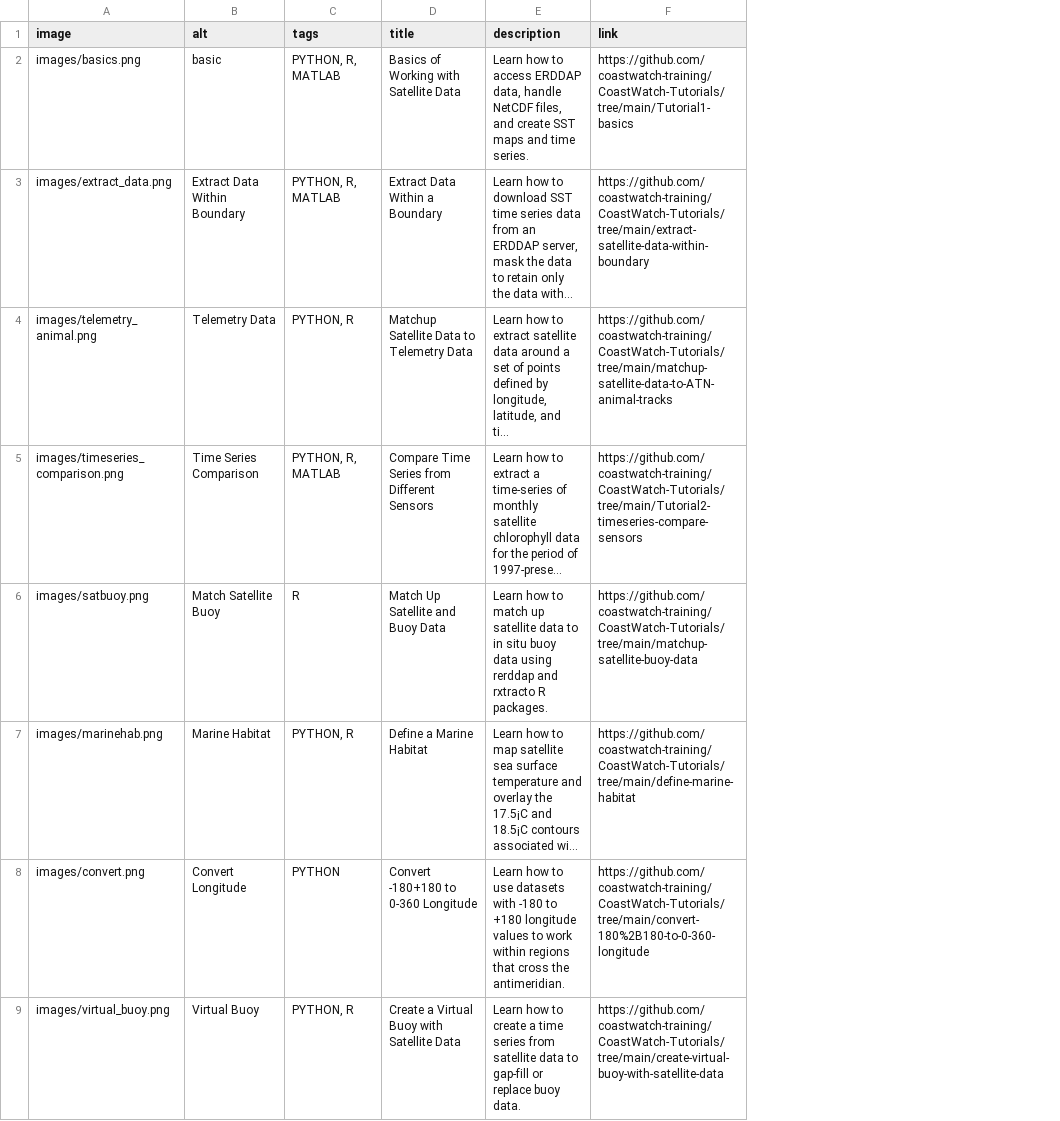
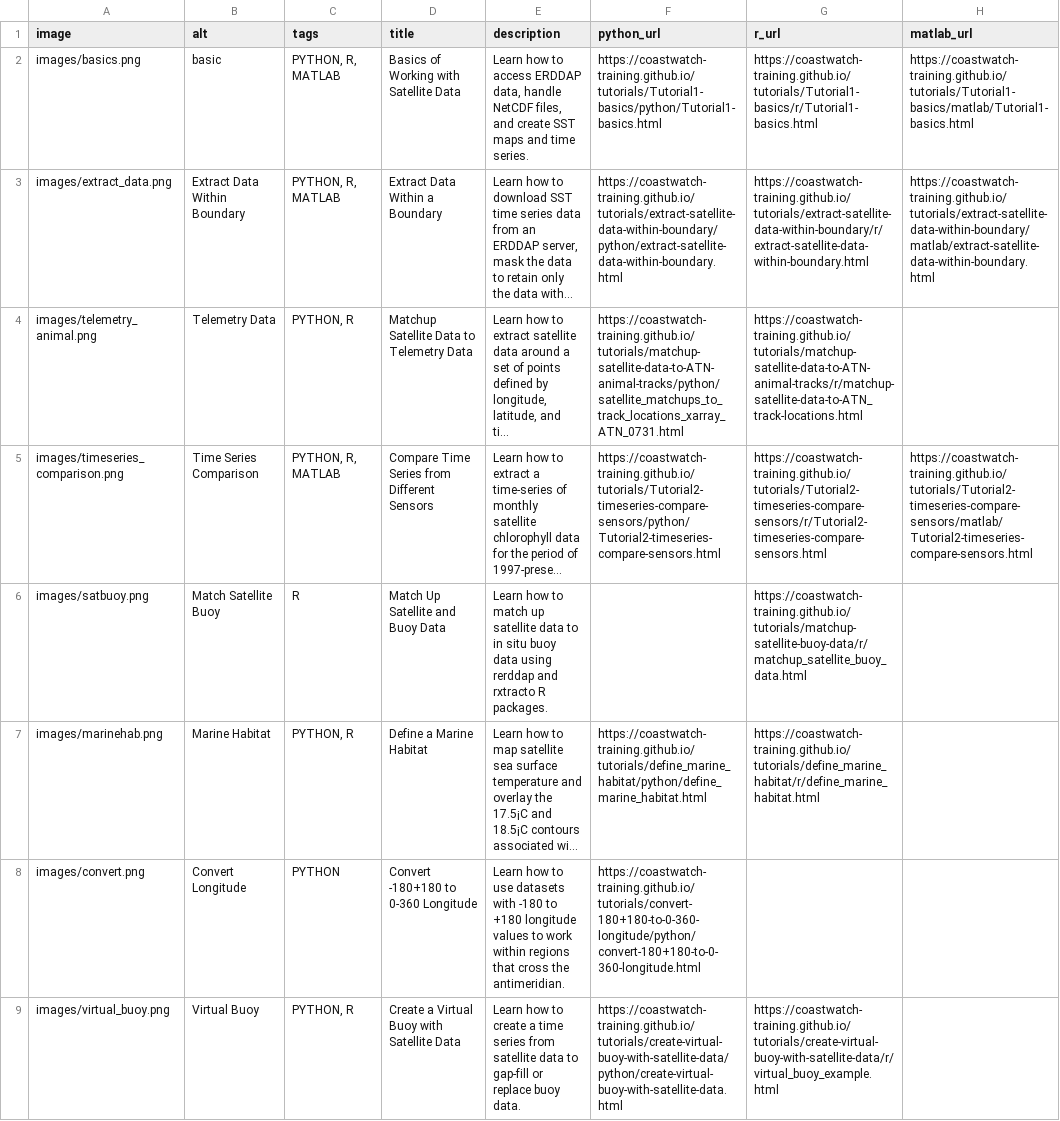
Before and after one commit to coastwatch-wcn/coastwatch-wcn.github.io, a CSV file: spreadsheets/tutorials.csv, drawn as a sheet; long unchanged cells end in …; removed rows and columns are numbered as before the commit, all else as after; the diff names each change by its address in the sheet, - before the commit and + after, or states it on an @@ line.

Commit message:
Fix links for code gallery

```diff
--- a/spreadsheets/tutorials.csv
+++ b/spreadsheets/tutorials.csv
-column F (link), rows 2-9: https://github.com/coastwatch-training/CoastWatch-Tutorials/tree/main/Tutorial1-basics | https://github.com/coastwatch-training/CoastWatch-Tutorials/tree/main/extract-satellite-data-within-boundary | https://github.com/coastwatch-training/CoastWatch-Tutorials/tree/main/matchup-satellite-data-to-ATN-animal-tracks | https://github.com/coastwatch-training/CoastWatch-Tutorials/tree/main/Tutorial2-timeseries-compare-sensors | https://github.com/coastwatch-training/CoastWatch-Tutorials/tree/main/matchup-satellite-buoy-data | https://github.com/coastwatch-training/CoastWatch-Tutorials/tree/main/define-marine-habitat | https://github.com/coastwatch-training/CoastWatch-Tutorials/tree/main/convert-180%2B180-to-0-360-longitude | https://github.com/coastwatch-training/CoastWatch-Tutorials/tree/main/create-virtual-buoy-with-satellite-data
+column F (python_url), rows 2-9: https://coastwatch-training.github.io/tutorials/Tutorial1-basics/python/Tutorial1-basics.html | https://coastwatch-training.github.io/tutorials/extract-satellite-data-within-boundary/python/extract-satellite-data-within-boundary.html | https://coastwatch-training.github.io/tutorials/matchup-satellite-data-to-ATN-animal-tracks/python/satellite_matchups_to_track_locations_xarray_ATN_0731.html | https://coastwatch-training.github.io/tutorials/Tutorial2-timeseries-compare-sensors/python/Tutorial2-timeseries-compare-sensors.html |  | https://coastwatch-training.github.io/tutorials/define_marine_habitat/python/define_marine_habitat.html | https://coastwatch-training.github.io/tutorials/convert-180+180-to-0-360-longitude/python/convert-180+180-to-0-360-longitude.html | https://coastwatch-training.github.io/tutorials/create-virtual-buoy-with-satellite-data/python/create-virtual-buoy-with-satellite-data.html
+column G (r_url), rows 2-9: https://coastwatch-training.github.io/tutorials/Tutorial1-basics/r/Tutorial1-basics.html | https://coastwatch-training.github.io/tutorials/extract-satellite-data-within-boundary/r/extract-satellite-data-within-boundary.html | https://coastwatch-training.github.io/tutorials/matchup-satellite-data-to-ATN-animal-tracks/r/matchup-satellite-data-to-ATN_track-locations.html | https://coastwatch-training.github.io/tutorials/Tutorial2-timeseries-compare-sensors/r/Tutorial2-timeseries-compare-sensors.html | https://coastwatch-training.github.io/tutorials/matchup-satellite-buoy-data/r/matchup_satellite_buoy_data.html | https://coastwatch-training.github.io/tutorials/define_marine_habitat/r/define_marine_habitat.html |  | https://coastwatch-training.github.io/tutorials/create-virtual-buoy-with-satellite-data/r/virtual_buoy_example.html
+column H (matlab_url), rows 2-5: https://coastwatch-training.github.io/tutorials/Tutorial1-basics/matlab/Tutorial1-basics.html | https://coastwatch-training.github.io/tutorials/extract-satellite-data-within-boundary/matlab/extract-satellite-data-within-boundary.html |  | https://coastwatch-training.github.io/tutorials/Tutorial2-timeseries-compare-sensors/matlab/Tutorial2-timeseries-compare-sensors.html
```
Also changed, not shown: 3 other files.
